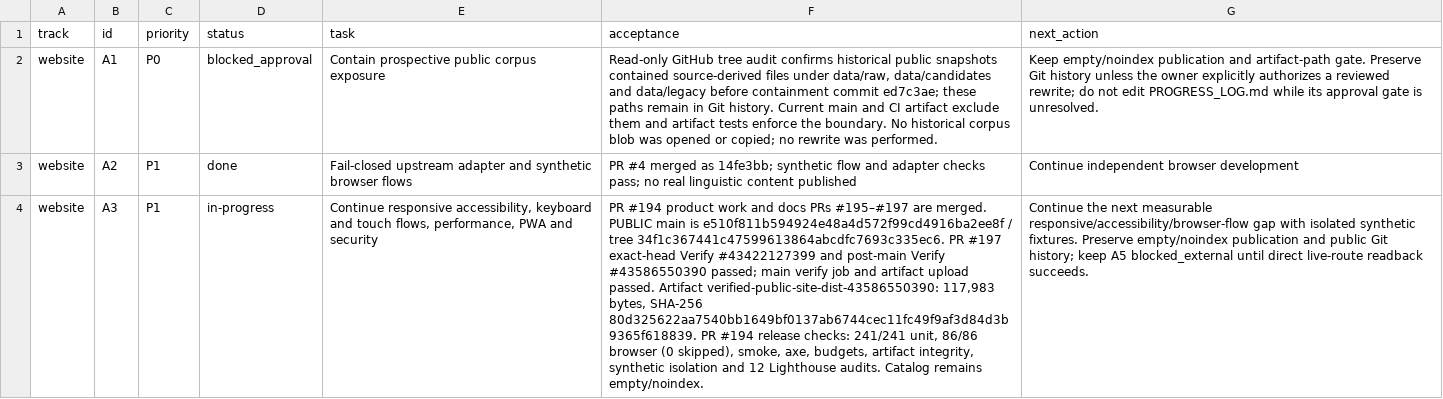
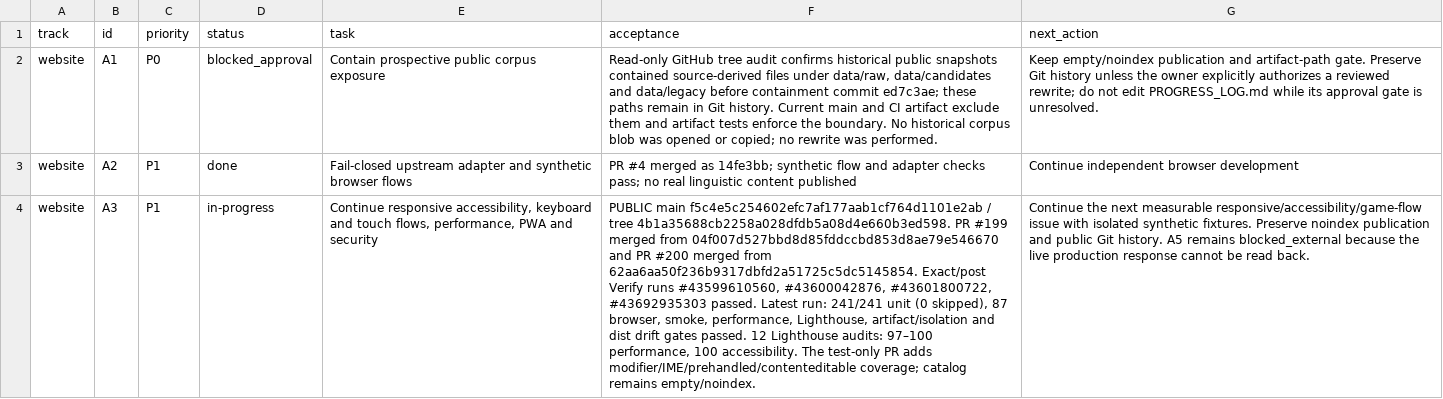
Before and after one commit to drewsebastians/webgame-bataktoba-indo, a CSV file: WORK_QUEUE.csv, drawn as a sheet; only a part is shown; the diff covers the shown part only; the diff names each change by its address in the sheet, - before the commit and + after, or states it on an @@ line.

Commit message:
docs: checkpoint PR 200 and DATA-130 verification

```diff
--- a/WORK_QUEUE.csv
+++ b/WORK_QUEUE.csv
-F4 (acceptance): PR #194 product work and docs PRs #195–#197 are merged. PUBLIC main is e510f811b594924e48a4d572f99cd4916ba2ee8f / tree 34f1c367441c47599613864abcdfc7693c335ec6. PR #197 exact-head Verify #43422127399 and post-main Verify #43586550390 passed; main verify job and artifact upload passed. Artifact verified-public-site-dist-43586550390: 117,983 bytes, SHA-256 80d325622aa7540bb1649bf0137ab6744cec11fc49f9af3d84d3b9365f618839. PR #194 release checks: 241/241 unit, 86/86 browser (0 skipped), smoke, axe, budgets, artifact integrity, synthetic isolation and 12 Lighthouse audits. Catalog remains empty/noindex.
+F4 (acceptance): PUBLIC main f5c4e5c254602efc7af177aab1cf764d1101e2ab / tree 4b1a35688cb2258a028dfdb5a08d4e660b3ed598. PR #199 merged from 04f007d527bbd8d85fddccbd853d8ae79e546670 and PR #200 merged from 62aa6aa50f236b9317dbfd2a51725c5dc5145854. Exact/post Verify runs #43599610560, #43600042876, #43601800722, #43692935303 passed. Latest run: 241/241 unit (0 skipped), 87 browser, smoke, performance, Lighthouse, artifact/isolation and dist drift gates passed. 12 Lighthouse audits: 97–100 performance, 100 accessibility. The test-only PR adds modifier/IME/prehandled/contenteditable coverage; catalog remains empty/noindex.
-G4 (next_action): …next measurable responsive/accessibility/browser-flow gap with isolated synthetic fixtures. Preserve empty/noindex publication and public Git history; keep A5 blocked_external until direct live-route readback succeeds.
+G4 (next_action): …next measurable responsive/accessibility/game-flow issue with isolated synthetic fixtures. Preserve noindex publication and public Git history. A5 remains blocked_external because the live production response cannot be read back.
```
Also changed, not shown: 4 edited cells elsewhere in this file, 3 other files.
